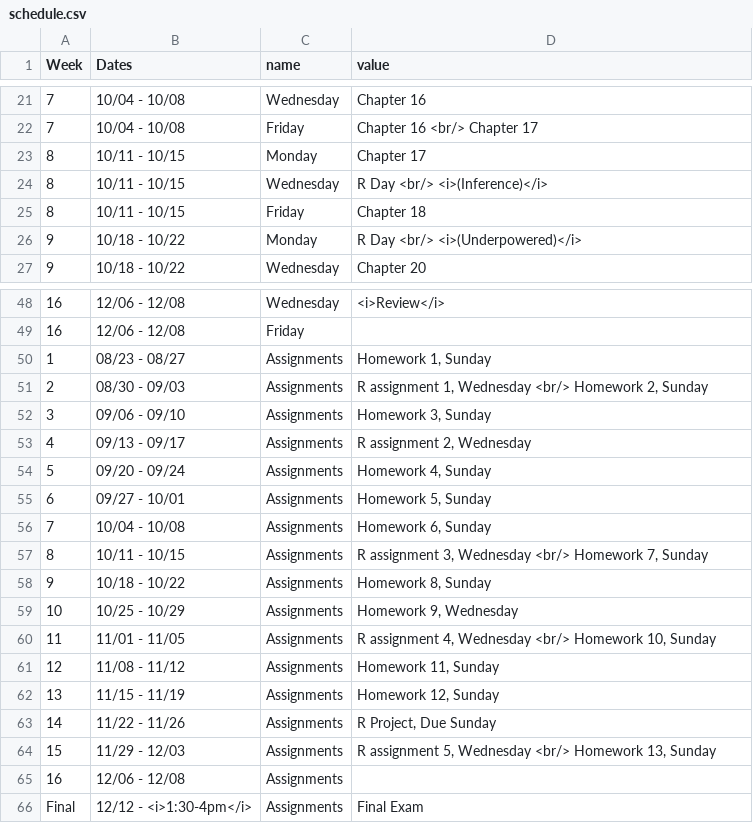
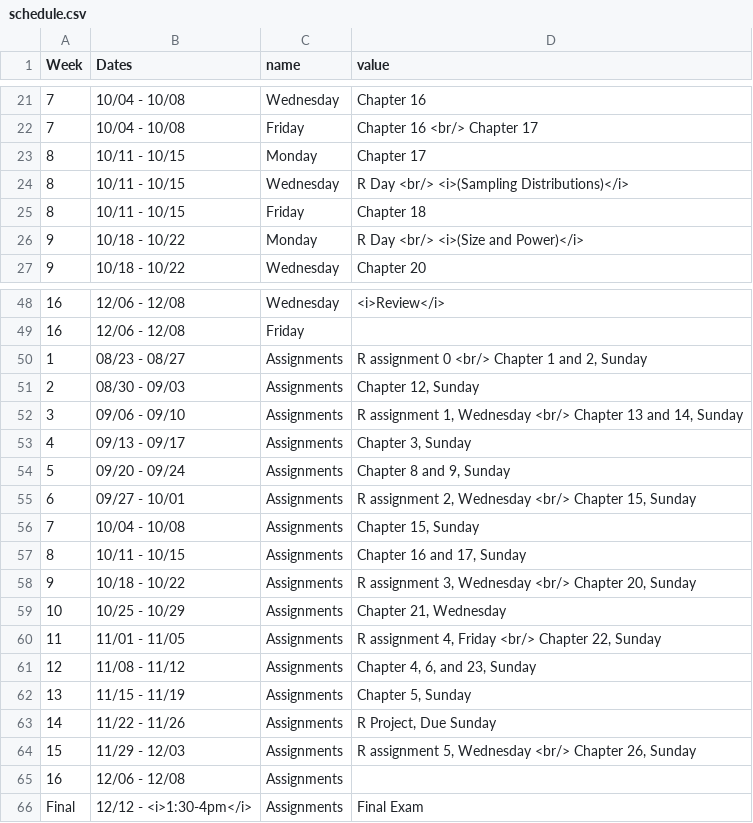
Before and after one commit to kylebutts/CUBoulder_3818, a CSV file: schedule.csv, drawn as a sheet; only a part is shown, gaps mark what is left out.

Commit message:
Update schedule in syllabus

```diff
--- a/schedule.csv
+++ b/schedule.csv
@@ -23,5 +23,5 @@ Week,Dates,name,value
 8,10/11 - 10/15,Monday,Chapter 17
-8,10/11 - 10/15,Wednesday,R Day <br/> <i>(Inference)</i>
+8,10/11 - 10/15,Wednesday,R Day <br/> <i>(Sampling Distributions)</i>
 8,10/11 - 10/15,Friday,Chapter 18
-9,10/18 - 10/22,Monday,R Day <br/> <i>(Underpowered)</i>
+9,10/18 - 10/22,Monday,R Day <br/> <i>(Size and Power)</i>
 9,10/18 - 10/22,Wednesday,Chapter 20
@@ -49,17 +49,17 @@ Week,Dates,name,value
 16,12/06 - 12/08,Friday,
-1,08/23 - 08/27,Assignments,"Homework 1, Sunday"
-2,08/30 - 09/03,Assignments,"R assignment 1, Wednesday <br/> Homework 2, Sunday"
-3,09/06 - 09/10,Assignments,"Homework 3, Sunday"
-4,09/13 - 09/17,Assignments,"R assignment 2, Wednesday"
-5,09/20 - 09/24,Assignments,"Homework 4, Sunday"
-6,09/27 - 10/01,Assignments,"Homework 5, Sunday"
-7,10/04 - 10/08,Assignments,"Homework 6, Sunday"
-8,10/11 - 10/15,Assignments,"R assignment 3, Wednesday <br/> Homework 7, Sunday"
-9,10/18 - 10/22,Assignments,"Homework 8, Sunday"
-10,10/25 - 10/29,Assignments,"Homework 9, Wednesday"
-11,11/01 - 11/05,Assignments,"R assignment 4, Wednesday <br/> Homework 10, Sunday"
-12,11/08 - 11/12,Assignments,"Homework 11, Sunday"
-13,11/15 - 11/19,Assignments,"Homework 12, Sunday"
+1,08/23 - 08/27,Assignments,"R assignment 0 <br/> Chapter 1 and 2, Sunday"
+2,08/30 - 09/03,Assignments,"Chapter 12, Sunday"
+3,09/06 - 09/10,Assignments,"R assignment 1, Wednesday <br/> Chapter 13 and 14, Sunday"
+4,09/13 - 09/17,Assignments,"Chapter 3, Sunday"
+5,09/20 - 09/24,Assignments,"Chapter 8 and 9, Sunday"
+6,09/27 - 10/01,Assignments,"R assignment 2, Wednesday <br/> Chapter 15, Sunday"
+7,10/04 - 10/08,Assignments,"Chapter 15, Sunday"
+8,10/11 - 10/15,Assignments,"Chapter 16 and 17, Sunday"
+9,10/18 - 10/22,Assignments,"R assignment 3, Wednesday <br/> Chapter 20, Sunday"
+10,10/25 - 10/29,Assignments,"Chapter 21, Wednesday"
+11,11/01 - 11/05,Assignments,"R assignment 4, Friday <br/> Chapter 22, Sunday"
+12,11/08 - 11/12,Assignments,"Chapter 4, 6, and 23, Sunday"
+13,11/15 - 11/19,Assignments,"Chapter 5, Sunday"
 14,11/22 - 11/26,Assignments,"R Project, Due Sunday"
-15,11/29 - 12/03,Assignments,"R assignment 5, Wednesday <br/> Homework 13, Sunday"
+15,11/29 - 12/03,Assignments,"R assignment 5, Wednesday <br/> Chapter 26, Sunday"
 16,12/06 - 12/08,Assignments,
```
Also changed, not shown: 4 other files.
